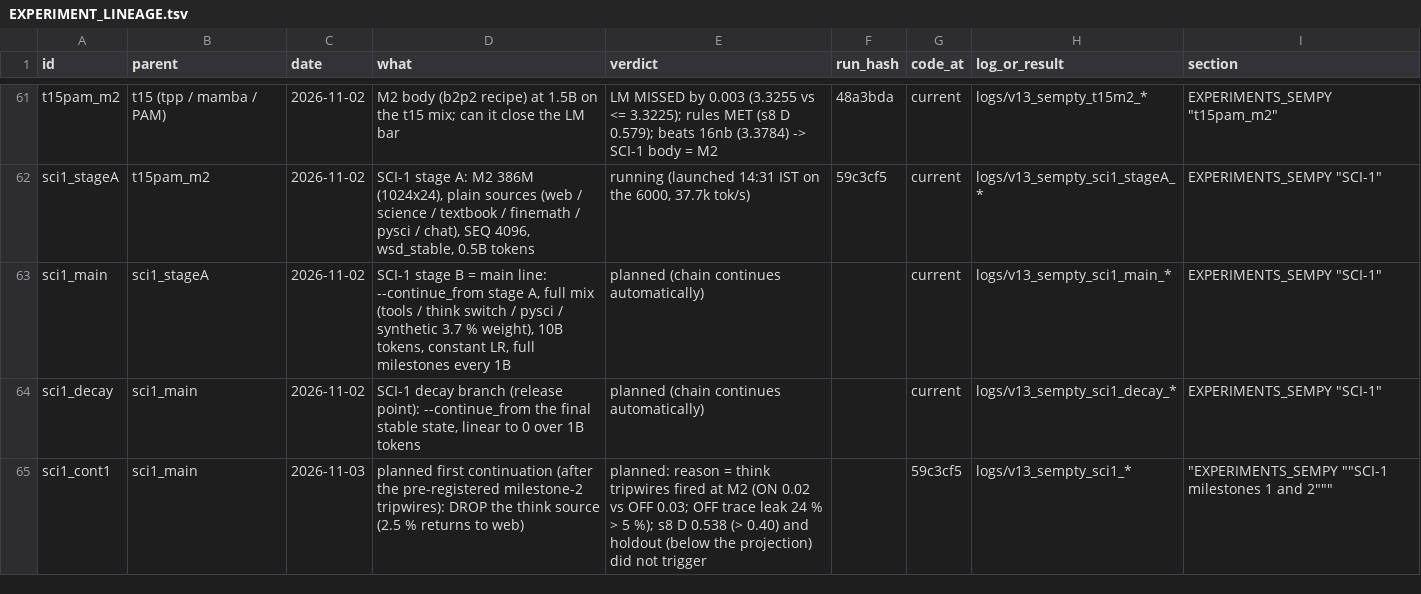
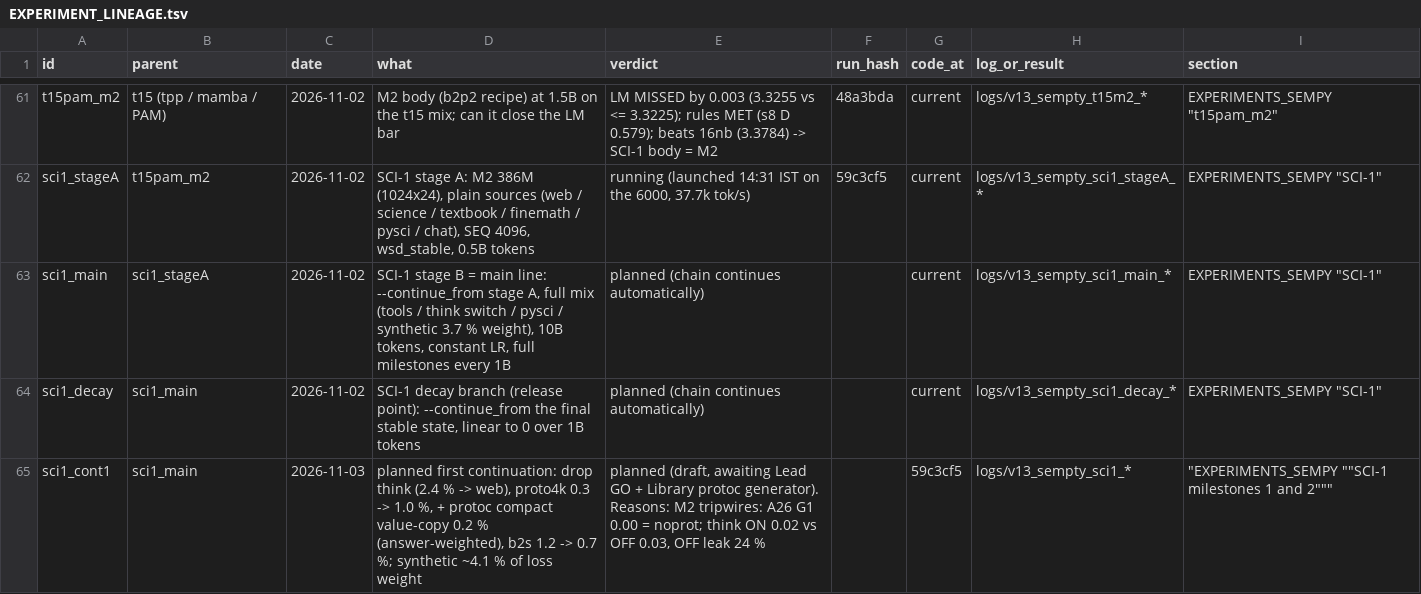
Before and after one commit to gowrav-vishwakarma/qllm2, a TSV file: v13_sempty/EXPERIMENT_LINEAGE.tsv, drawn as a sheet; only a part is shown, gaps mark what is left out.

Commit message:
SCI-1 first continuation: DRAFT mix change (drop think, raise proto4k, add a compact value-copy source protoc, lower b2s; ~4.1 % synthetic loss weight) + lineage row (docs only)

```diff
--- a/v13_sempty/EXPERIMENT_LINEAGE.tsv
+++ b/v13_sempty/EXPERIMENT_LINEAGE.tsv
@@ -64,2 +64,2 @@ sci1_main	sci1_stageA	2026-11-02	SCI-1 stage B = main line: --continue_from stag
 sci1_decay	sci1_main	2026-11-02	SCI-1 decay branch (release point): --continue_from the final stable state, linear to 0 over 1B tokens	planned (chain continues automatically)		current	logs/v13_sempty_sci1_decay_*	"EXPERIMENTS_SEMPY ""SCI-1"""
-sci1_cont1	sci1_main	2026-11-03	planned first continuation (after the pre-registered milestone-2 tripwires): DROP the think source (2.5 % returns to web)	planned: reason = think tripwires fired at M2 (ON 0.02 vs OFF 0.03; OFF trace leak 24 % > 5 %); s8 D 0.538 (> 0.40) and holdout (below the projection) did not trigger		59c3cf5	logs/v13_sempty_sci1_*	"""EXPERIMENTS_SEMPY """"SCI-1 milestones 1 and 2"""""""
+sci1_cont1	sci1_main	2026-11-03	planned first continuation: drop think (2.4 % -> web), proto4k 0.3 -> 1.0 %, + protoc compact value-copy 0.2 % (answer-weighted), b2s 1.2 -> 0.7 %; synthetic ~4.1 % of loss weight	planned (draft, awaiting Lead GO + Library protoc generator). Reasons: M2 tripwires: A26 G1 0.00 = noprot; think ON 0.02 vs OFF 0.03, OFF leak 24 %		59c3cf5	logs/v13_sempty_sci1_*	"""EXPERIMENTS_SEMPY """"SCI-1 milestones 1 and 2"""""""
```
Also changed, not shown: 2 other files.
